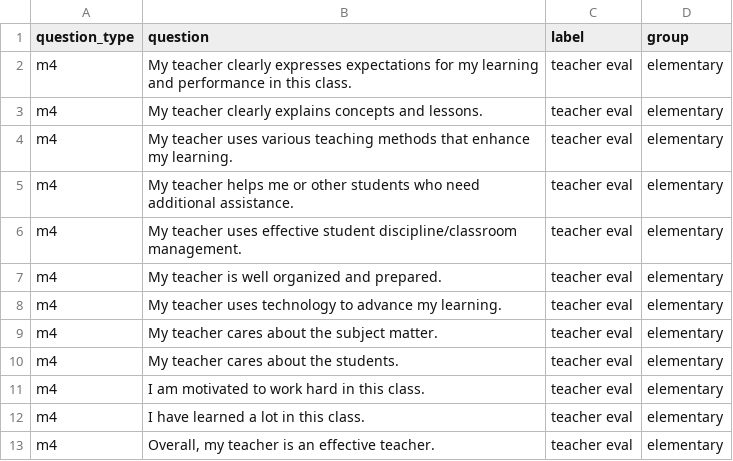
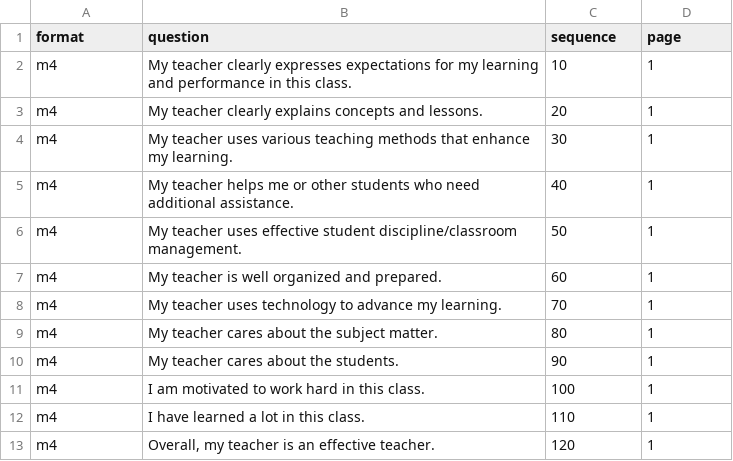
Before and after one commit to hoboland21/survey, a CSV file: zproject/django/survey/media/uploads/surveyquestions.csv, drawn as a sheet.

```diff
--- a/zproject/django/survey/media/uploads/surveyquestions.csv
+++ b/zproject/django/survey/media/uploads/surveyquestions.csv
@@ -1,13 +1,13 @@
-"question_type","question","label","group"
-"m4","My teacher clearly expresses expectations for my learning and performance in this class.","teacher eval","elementary"
-"m4","My teacher clearly explains concepts and lessons.","teacher eval","elementary"
-"m4","My teacher uses various teaching methods that enhance my learning.","teacher eval","elementary"
-"m4","My teacher helps me or other students who need additional assistance.","teacher eval","elementary"
-"m4","My teacher uses effective student discipline/classroom management.","teacher eval","elementary"
-"m4","My teacher is well organized and prepared.","teacher eval","elementary"
-"m4","My teacher uses technology to advance my learning.","teacher eval","elementary"
-"m4","My teacher cares about the subject matter.","teacher eval","elementary"
-"m4","My teacher cares about the students.","teacher eval","elementary"
-"m4","I am motivated to work hard in this class.","teacher eval","elementary"
-"m4","I have learned a lot in this class.","teacher eval","elementary"
-"m4","Overall, my teacher is an effective teacher.","teacher eval","elementary"
+format,question,sequence,page
+m4,My teacher clearly expresses expectations for my learning and performance in this class.,10,1
+m4,My teacher clearly explains concepts and lessons.,20,1
+m4,My teacher uses various teaching methods that enhance my learning.,30,1
+m4,My teacher helps me or other students who need additional assistance.,40,1
+m4,My teacher uses effective student discipline/classroom management.,50,1
+m4,My teacher is well organized and prepared.,60,1
+m4,My teacher uses technology to advance my learning.,70,1
+m4,My teacher cares about the subject matter.,80,1
+m4,My teacher cares about the students.,90,1
+m4,I am motivated to work hard in this class.,100,1
+m4,I have learned a lot in this class.,110,1
+m4,"Overall, my teacher is an effective teacher.",120,1
```
Also changed, not shown: 41 other files.
